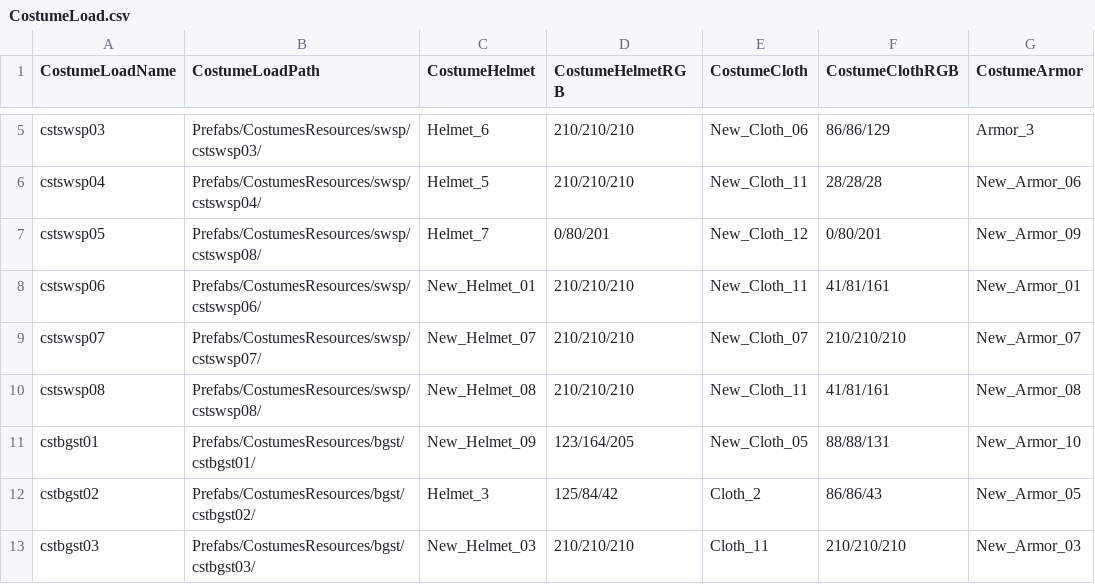
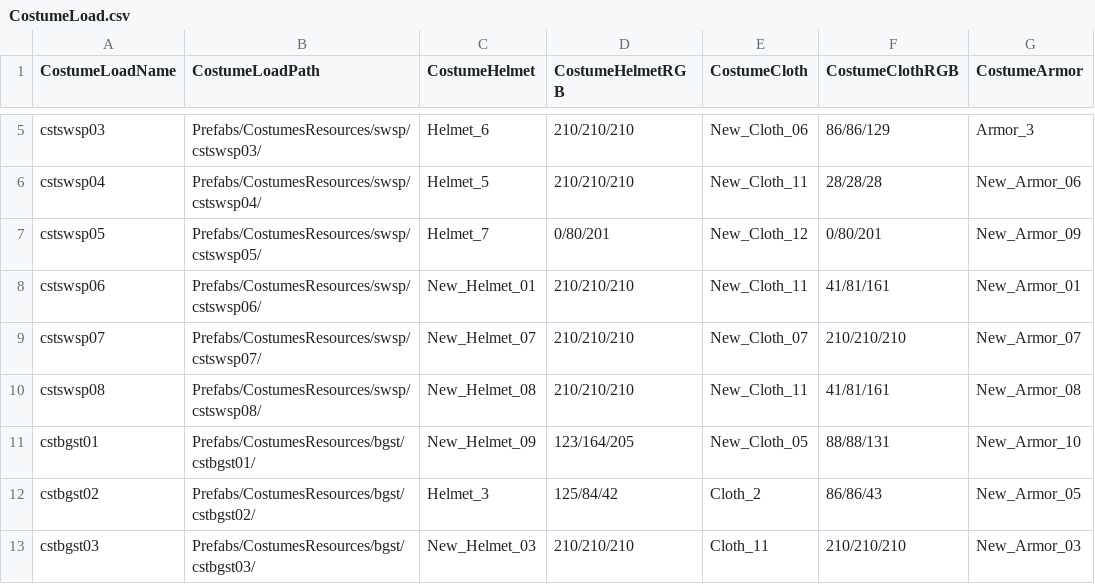
Before and after one commit to yjy1175/AgentCute, a CSV file: Assets/Resources/CSVFile/CostumeLoad.csv, drawn as a sheet; only a part is shown, gaps mark what is left out; the diff names each change by its address in the sheet, - before the commit and + after, or states it on an @@ line.

```diff
--- a/Assets/Resources/CSVFile/CostumeLoad.csv
+++ b/Assets/Resources/CSVFile/CostumeLoad.csv
-B7 (CostumeLoadPath): Prefabs/CostumesResources/swsp/cstswsp08/
+B7 (CostumeLoadPath): Prefabs/CostumesResources/swsp/cstswsp05/
```
Also changed, not shown: Assets/Resources/CSVFile/Projectile.csv, 12 other files.
